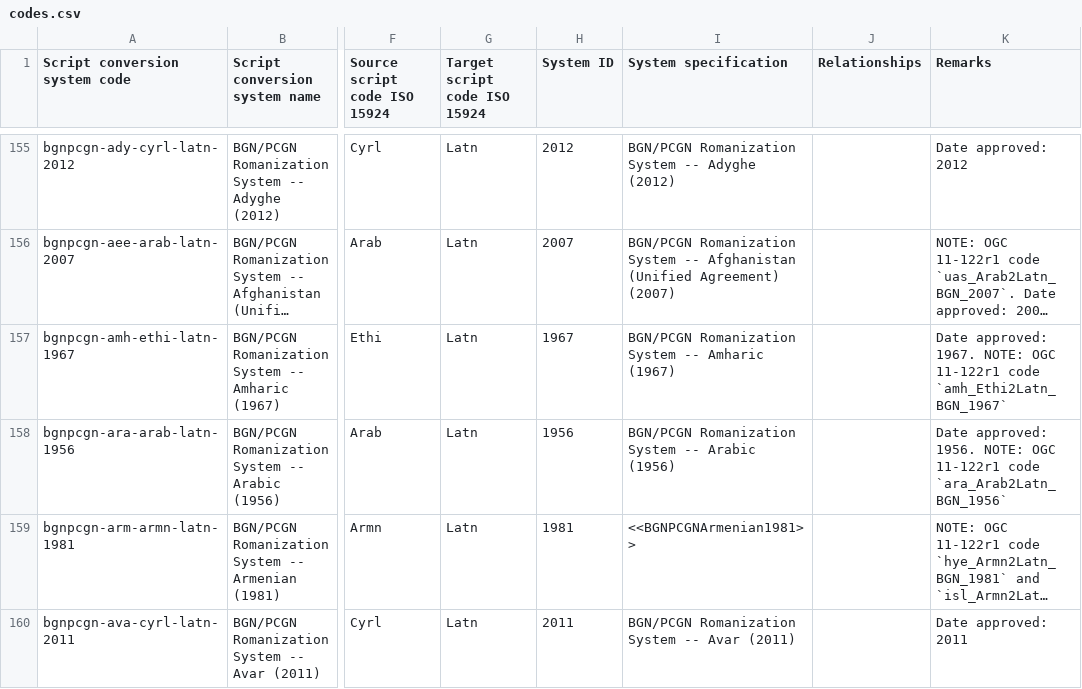
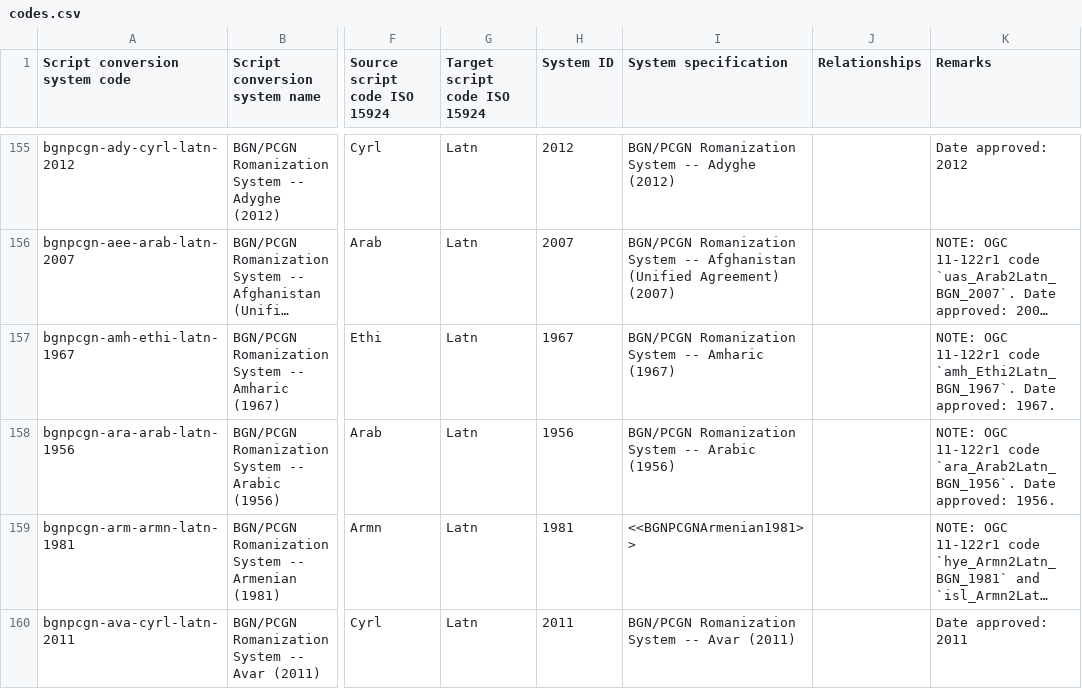
Before and after one commit to CalConnect/csd-transcription-systems, a CSV file: sources/data/codes.csv, drawn as a sheet; only a part is shown, gaps mark what is left out; long unchanged cells end in …; the diff names each change by its address in the sheet, - before the commit and + after, or states it on an @@ line.

Commit message:
Move OGC codes to beginning of NOTEs

```diff
--- a/sources/data/codes.csv
+++ b/sources/data/codes.csv
-K157 (Remarks): Date approved: 1967. NOTE: OGC 11-122r1 code `amh_Ethi2Latn_BGN_1967`
+K157 (Remarks): NOTE: OGC 11-122r1 code `amh_Ethi2Latn_BGN_1967`. Date approved: 1967.
-K158 (Remarks): Date approved: 1956. NOTE: OGC 11-122r1 code `ara_Arab2Latn_BGN_1956`
+K158 (Remarks): NOTE: OGC 11-122r1 code `ara_Arab2Latn_BGN_1956`. Date approved: 1956.
```
